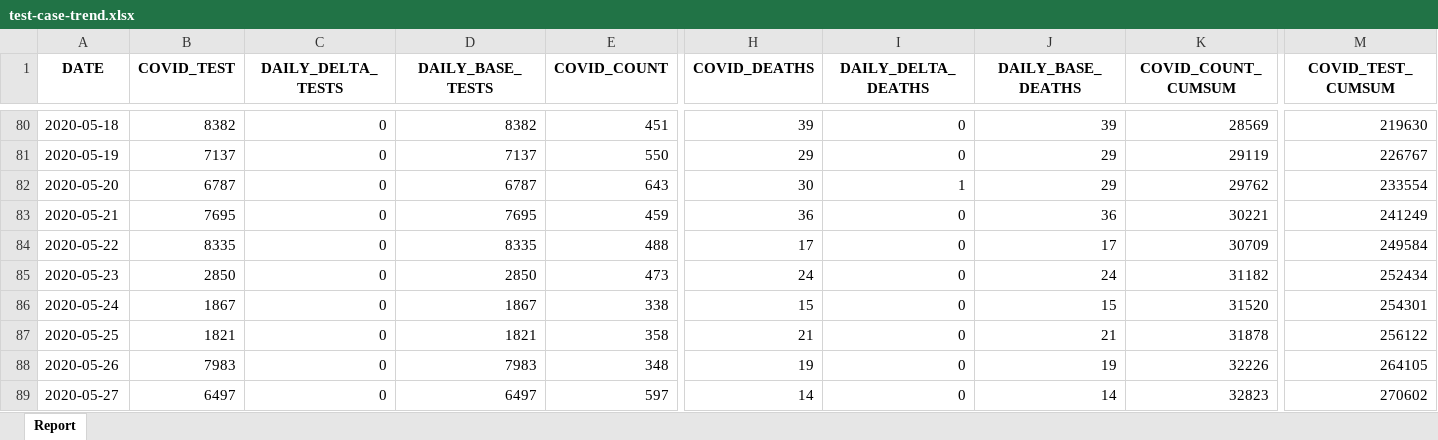
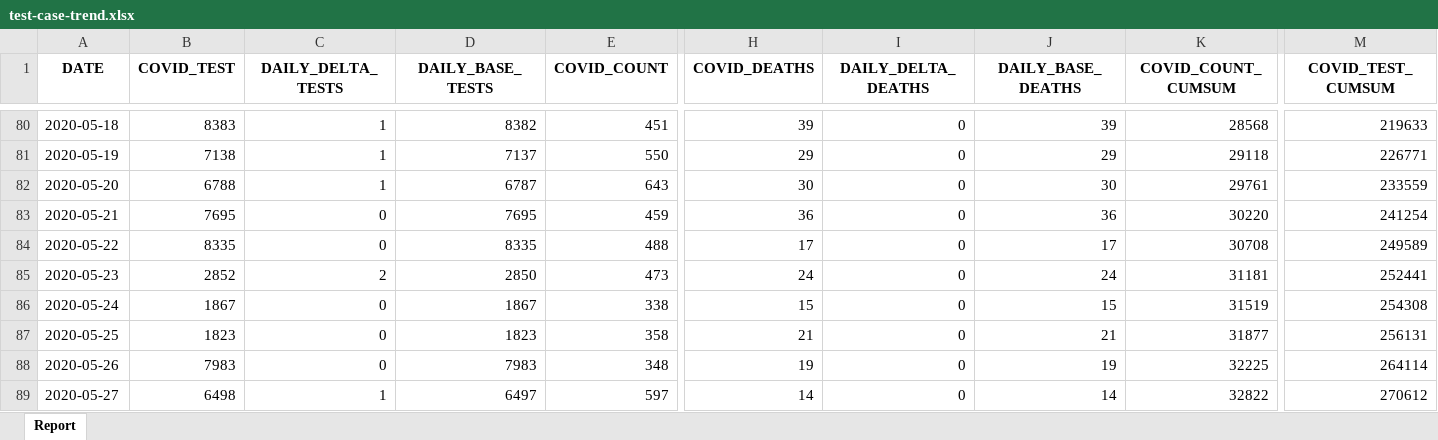
Before and after one commit to ercbk/Indiana-COVID-19-Tracker, an Excel workbook: data/test-case-trend.xlsx, sheet Report, drawn as a sheet; only a part is shown, gaps mark what is left out; values as stored, in another font and other column widths than the file's, no borders; the diff covers the shown part only; the diff names each change by its address in the sheet, - before the commit and + after, or states it on an @@ line.

```diff
--- a/data/test-case-trend.xlsx (sheet Report)
+++ b/data/test-case-trend.xlsx (sheet Report)
-B80 (COVID_TEST): 8382
+B80 (COVID_TEST): 8383
-C80:C82 (DAILY_DELTA_TESTS): 0
+C80:C82 (DAILY_DELTA_TESTS): 1
-K80 (COVID_COUNT_CUMSUM): 28569
+K80 (COVID_COUNT_CUMSUM): 28568
-M80 (COVID_TEST_CUMSUM): 219630
+M80 (COVID_TEST_CUMSUM): 219633
-B81 (COVID_TEST): 7137
+B81 (COVID_TEST): 7138
-K81 (COVID_COUNT_CUMSUM): 29119
+K81 (COVID_COUNT_CUMSUM): 29118
-M81 (COVID_TEST_CUMSUM): 226767
+M81 (COVID_TEST_CUMSUM): 226771
-B82 (COVID_TEST): 6787
+B82 (COVID_TEST): 6788
-I82 (DAILY_DELTA_DEATHS): 1
+I82 (DAILY_DELTA_DEATHS): 0
-J82 (DAILY_BASE_DEATHS): 29
+J82 (DAILY_BASE_DEATHS): 30
-K82 (COVID_COUNT_CUMSUM): 29762
+K82 (COVID_COUNT_CUMSUM): 29761
-M82 (COVID_TEST_CUMSUM): 233554
+M82 (COVID_TEST_CUMSUM): 233559
-K83 (COVID_COUNT_CUMSUM): 30221
+K83 (COVID_COUNT_CUMSUM): 30220
-M83 (COVID_TEST_CUMSUM): 241249
+M83 (COVID_TEST_CUMSUM): 241254
-K84 (COVID_COUNT_CUMSUM): 30709
+K84 (COVID_COUNT_CUMSUM): 30708
-M84 (COVID_TEST_CUMSUM): 249584
+M84 (COVID_TEST_CUMSUM): 249589
-B85 (COVID_TEST): 2850
+B85 (COVID_TEST): 2852
-C85 (DAILY_DELTA_TESTS): 0
+C85 (DAILY_DELTA_TESTS): 2
-K85 (COVID_COUNT_CUMSUM): 31182
+K85 (COVID_COUNT_CUMSUM): 31181
-M85 (COVID_TEST_CUMSUM): 252434
+M85 (COVID_TEST_CUMSUM): 252441
-K86 (COVID_COUNT_CUMSUM): 31520
+K86 (COVID_COUNT_CUMSUM): 31519
-M86 (COVID_TEST_CUMSUM): 254301
+M86 (COVID_TEST_CUMSUM): 254308
-B87 (COVID_TEST): 1821
+B87 (COVID_TEST): 1823
-D87 (DAILY_BASE_TESTS): 1821
+D87 (DAILY_BASE_TESTS): 1823
-K87 (COVID_COUNT_CUMSUM): 31878
+K87 (COVID_COUNT_CUMSUM): 31877
-M87 (COVID_TEST_CUMSUM): 256122
+M87 (COVID_TEST_CUMSUM): 256131
-K88 (COVID_COUNT_CUMSUM): 32226
+K88 (COVID_COUNT_CUMSUM): 32225
-M88 (COVID_TEST_CUMSUM): 264105
+M88 (COVID_TEST_CUMSUM): 264114
-B89 (COVID_TEST): 6497
+B89 (COVID_TEST): 6498
-C89 (DAILY_DELTA_TESTS): 0
+C89 (DAILY_DELTA_TESTS): 1
-K89 (COVID_COUNT_CUMSUM): 32823
+K89 (COVID_COUNT_CUMSUM): 32822
-M89 (COVID_TEST_CUMSUM): 270602
+M89 (COVID_TEST_CUMSUM): 270612
```
Also changed, not shown: 1 added row and 219 edited cells elsewhere in this sheet, 12 other files.
